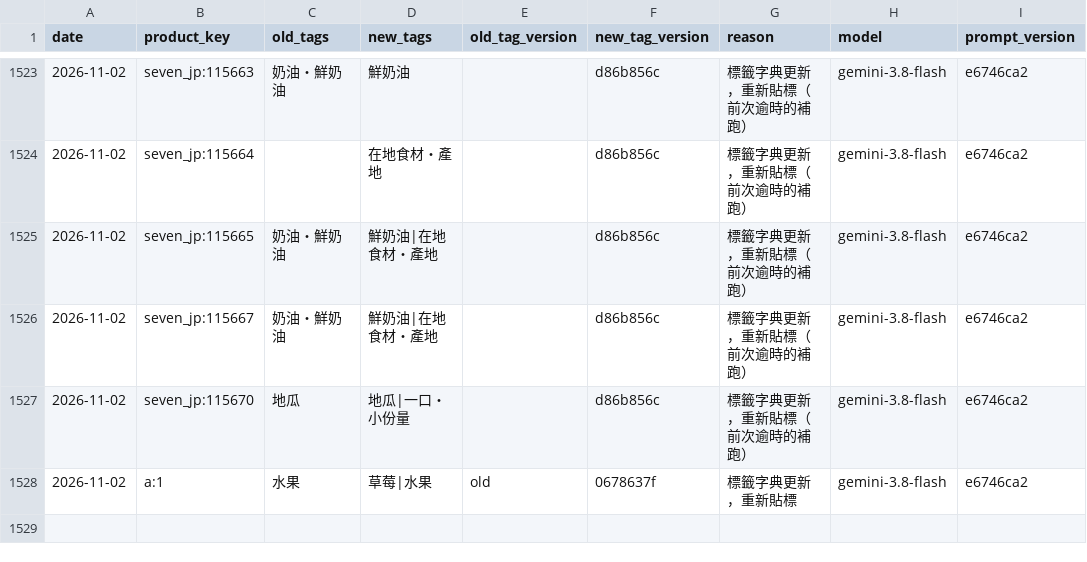
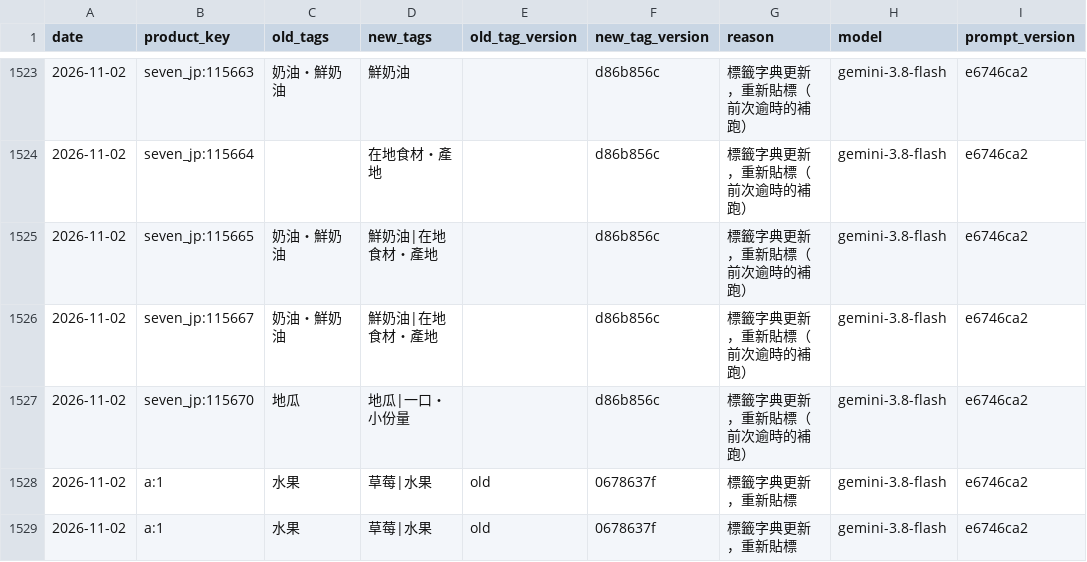
Before and after one commit to wallacezheng/CVS_report, a CSV file: data/tag_history.csv, drawn as a sheet; only a part is shown, gaps mark what is left out; the diff names each change by its address in the sheet, - before the commit and + after, or states it on an @@ line.

```diff
--- a/data/tag_history.csv
+++ b/data/tag_history.csv
+row 1529: 2026-11-02 | a:1 | 水果 | 草莓|水果 | old | 0678637f | 標籤字典更新，重新貼標 | gemini-3.8-flash | e6746ca2
```
Also changed, not shown: data/enrich_cache.csv, data/exports/new_2026-W45.csv, 11 other files.
